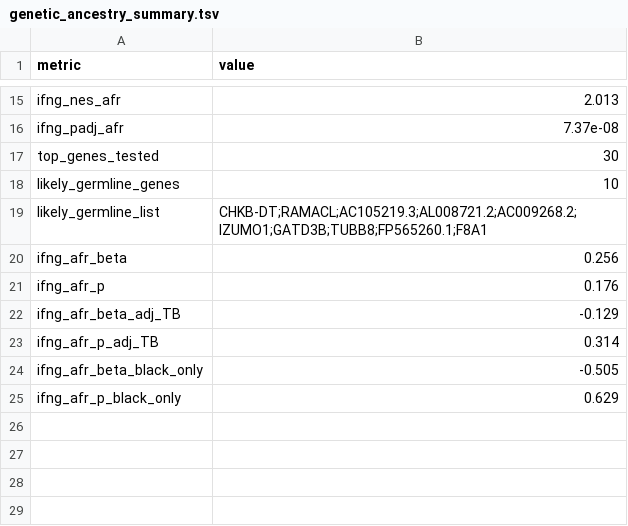
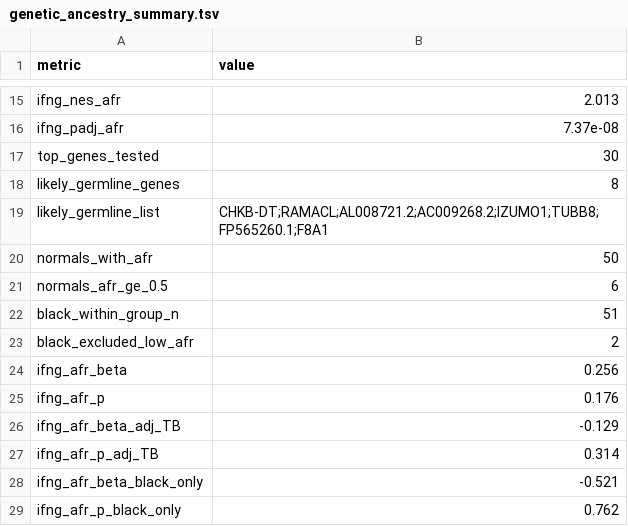
Before and after one commit to Kipchumba-ke/ProstaGene, a TSV file: results/genetic_ancestry/genetic_ancestry_summary.tsv, drawn as a sheet; only a part is shown, gaps mark what is left out.

Commit message:
Explorer data and M10 results

```diff
--- a/results/genetic_ancestry/genetic_ancestry_summary.tsv
+++ b/results/genetic_ancestry/genetic_ancestry_summary.tsv
@@ -17,4 +17,8 @@ ifng_padj_afr	7.37e-08
 top_genes_tested	30
-likely_germline_genes	10
-likely_germline_list	CHKB-DT;RAMACL;AC105219.3;AL008721.2;AC009268.2;IZUMO1;GATD3B;TUBB8;FP565260.1;F8A1
+likely_germline_genes	8
+likely_germline_list	CHKB-DT;RAMACL;AL008721.2;AC009268.2;IZUMO1;TUBB8;FP565260.1;F8A1
+normals_with_afr	50
+normals_afr_ge_0.5	6
+black_within_group_n	51
+black_excluded_low_afr	2
 ifng_afr_beta	0.256
@@ -23,3 +27,3 @@ ifng_afr_beta_adj_TB	-0.129
 ifng_afr_p_adj_TB	0.314
-ifng_afr_beta_black_only	-0.505
-ifng_afr_p_black_only	0.629
+ifng_afr_beta_black_only	-0.521
+ifng_afr_p_black_only	0.762
```
Also changed, not shown: results/genetic_ancestry/germline_gene_tests.tsv, results/genetic_ancestry/ifn_vs_afr.tsv, 17 other files.
